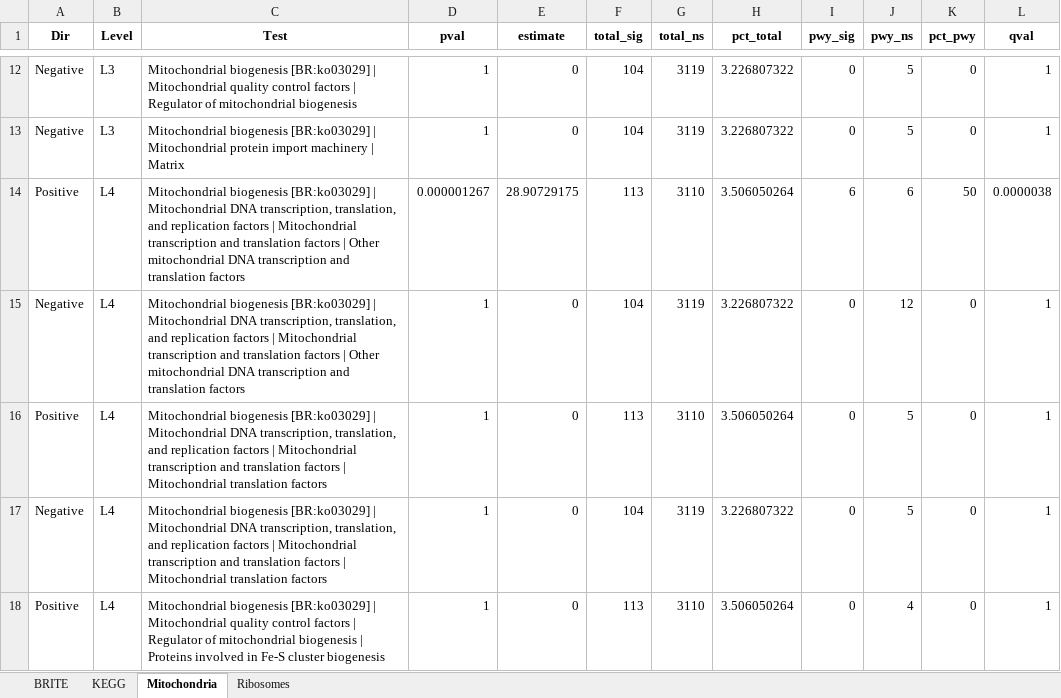
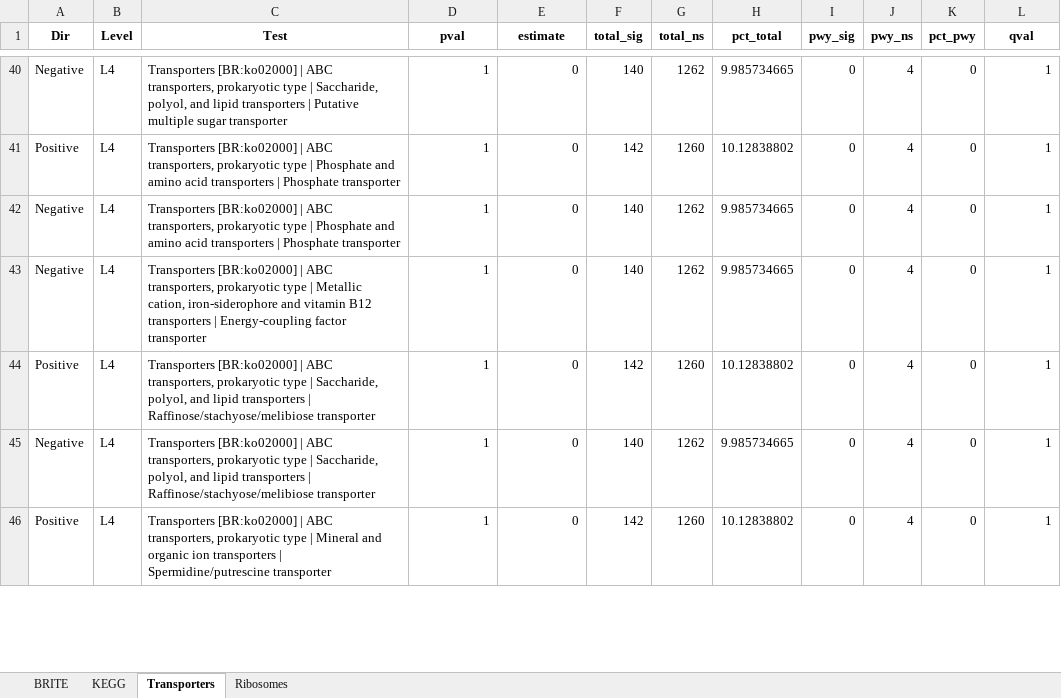
Before and after one commit to armetcal/Metcalfe-Roach_PD_Micro_2024, an Excel workbook: Results/Supplementary Data/Enrichment Analysis/KO.xlsx, sheet Transporters, drawn as a sheet; only a part is shown, gaps mark what is left out; values as stored, in another font and other column widths than the file's, no borders; removed rows and columns are numbered as before the commit, all else as after; the diff covers the shown part only; the diff names each change by its address in the sheet, - before the commit and + after, or states it on an @@ line.

```diff
--- a/Results/Supplementary Data/Enrichment Analysis/KO.xlsx (sheet Transporters)
+++ b/Results/Supplementary Data/Enrichment Analysis/KO.xlsx (sheet Transporters)
-sheet tab: Mitochondria
+sheet tab: Transporters
-B40 (Level): L3
+B40 (Level): L4
-C40 (Test): Mitochondrial biogenesis [BR:ko03029] | Mitochondrial quality control factors | Regulator of mitochondrial biogenesis
+C40 (Test): Transporters [BR:ko02000] | ABC transporters, prokaryotic type | Saccharide, polyol, and lipid transporters | Putative multiple sugar transporter
-F40 (total_sig): 104
+F40 (total_sig): 140
-G40 (total_ns): 3119
+G40 (total_ns): 1262
-H40 (pct_total): 3.226807322
+H40 (pct_total): 9.985734665
-J40 (pwy_ns): 5
+J40 (pwy_ns): 4
+row 41: Positive | L4 | Transporters [BR:ko02000] | ABC transporters, prokaryotic type | Phosphate and amino acid transporters | Phosphate transporter | 1 | 0 | 142 | 1260 | 10.12838802 | 0 | 4 | 0 | 1
-B42 (Level): L3
+B42 (Level): L4
-C42 (Test): Mitochondrial biogenesis [BR:ko03029] | Mitochondrial protein import machinery | Matrix
+C42 (Test): Transporters [BR:ko02000] | ABC transporters, prokaryotic type | Phosphate and amino acid transporters | Phosphate transporter
-F42 (total_sig): 104
+F42 (total_sig): 140
-G42 (total_ns): 3119
+G42 (total_ns): 1262
-H42 (pct_total): 3.226807322
+H42 (pct_total): 9.985734665
-J42 (pwy_ns): 5
+J42 (pwy_ns): 4
-row 14: Positive | L4 | Mitochondrial biogenesis [BR:ko03029] | Mitochondrial DNA transcription, translation, and replication factors | Mitochondrial transcription and translation factors | Other mitochondrial DNA transcription and translation factors | 0.000001267 | 28.90729175 | 113 | 3110 | 3.506050264 | 6 | 6 | 50 | 0.0000038
-C43 (Test): Mitochondrial biogenesis [BR:ko03029] | Mitochondrial DNA transcription, translation, and replication factors | Mitochondrial transcription and translation factors | Other mitochondrial DNA transcription and translation factors
+C43 (Test): Transporters [BR:ko02000] | ABC transporters, prokaryotic type | Metallic cation, iron-siderophore and vitamin B12 transporters | Energy-coupling factor transporter
-F43 (total_sig): 104
+F43 (total_sig): 140
-G43 (total_ns): 3119
+G43 (total_ns): 1262
-H43 (pct_total): 3.226807322
+H43 (pct_total): 9.985734665
-J43 (pwy_ns): 12
+J43 (pwy_ns): 4
-C44:C45 (Test): Mitochondrial biogenesis [BR:ko03029] | Mitochondrial DNA transcription, translation, and replication factors | Mitochondrial transcription and translation factors | Mitochondrial translation factors
+C44:C45 (Test): Transporters [BR:ko02000] | ABC transporters, prokaryotic type | Saccharide, polyol, and lipid transporters | Raffinose/stachyose/melibiose transporter
-F44 (total_sig): 113
+F44 (total_sig): 142
-G44 (total_ns): 3110
+G44 (total_ns): 1260
-H44 (pct_total): 3.506050264
+H44 (pct_total): 10.12838802
-J44:J45 (pwy_ns): 5
+J44:J45 (pwy_ns): 4
-F45 (total_sig): 104
+F45 (total_sig): 140
-G45 (total_ns): 3119
+G45 (total_ns): 1262
-H45 (pct_total): 3.226807322
+H45 (pct_total): 9.985734665
-C46 (Test): Mitochondrial biogenesis [BR:ko03029] | Mitochondrial quality control factors | Regulator of mitochondrial biogenesis | Proteins involved in Fe-S cluster biogenesis
+C46 (Test): Transporters [BR:ko02000] | ABC transporters, prokaryotic type | Mineral and organic ion transporters | Spermidine/putrescine transporter
-F46 (total_sig): 113
+F46 (total_sig): 142
-G46 (total_ns): 3110
+G46 (total_ns): 1260
-H46 (pct_total): 3.506050264
+H46 (pct_total): 10.12838802
```
Also changed, not shown: 33 added rows, 5 removed rows and 30 edited cells elsewhere in this sheet, sheet BRITE, sheet KEGG, sheet Ribosomes, Results/Supplementary Data/Enrichment Analysis/COG.xlsx, Results/Supplementary Data/Enrichment Analysis/EC.xlsx, 22 other files.
